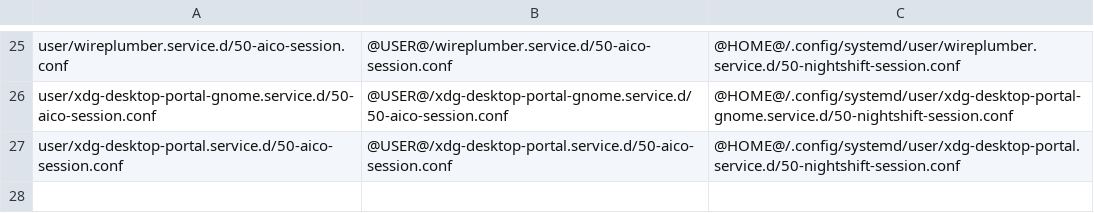
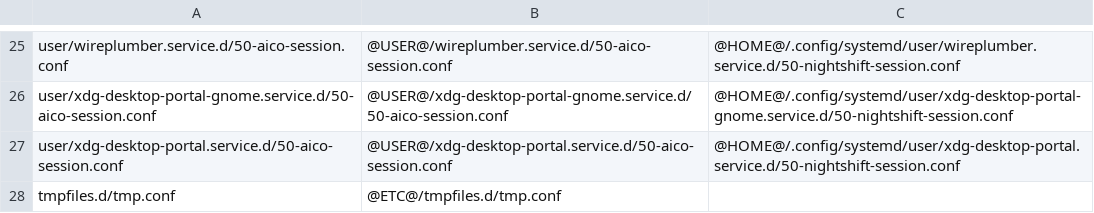
Before and after one commit to elias-leslie/aico, a TSV file: native/host-steward/host-config/manifest.tsv, drawn as a sheet; only a part is shown, gaps mark what is left out.

```diff
--- a/native/host-steward/host-config/manifest.tsv
+++ b/native/host-steward/host-config/manifest.tsv
@@ -27 +27,2 @@ user/xdg-desktop-portal-gnome.service.d/50-aico-session.conf	@USER@/xdg-desktop-
 user/xdg-desktop-portal.service.d/50-aico-session.conf	@USER@/xdg-desktop-portal.service.d/50-aico-session.conf	@HOME@/.config/systemd/user/xdg-desktop-portal.service.d/50-nightshift-session.conf
+tmpfiles.d/tmp.conf	@ETC@/tmpfiles.d/tmp.conf	
```
Also changed, not shown: 6 other files.
